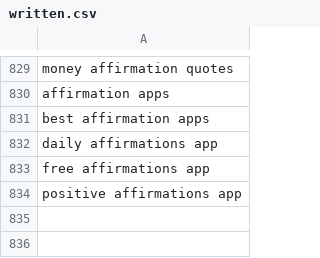
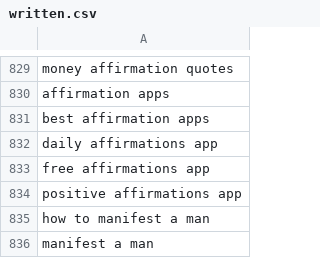
Before and after one commit to charliesheep7/demiwebsite, a CSV file: .claude/skills/demimanifest-blog-writer/written.csv, drawn as a sheet; only a part is shown, gaps mark what is left out; the diff names each change by its address in the sheet, - before the commit and + after, or states it on an @@ line.

```diff
--- a/.claude/skills/demimanifest-blog-writer/written.csv
+++ b/.claude/skills/demimanifest-blog-writer/written.csv
+row 835: how to manifest a man
+row 836: manifest a man
```
Also changed, not shown: 2 other files.
